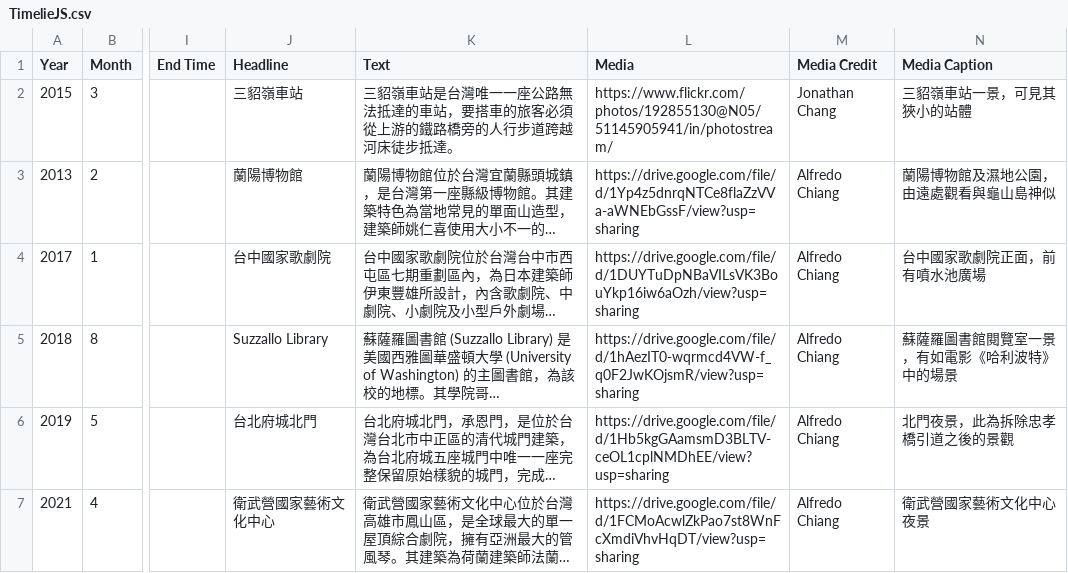
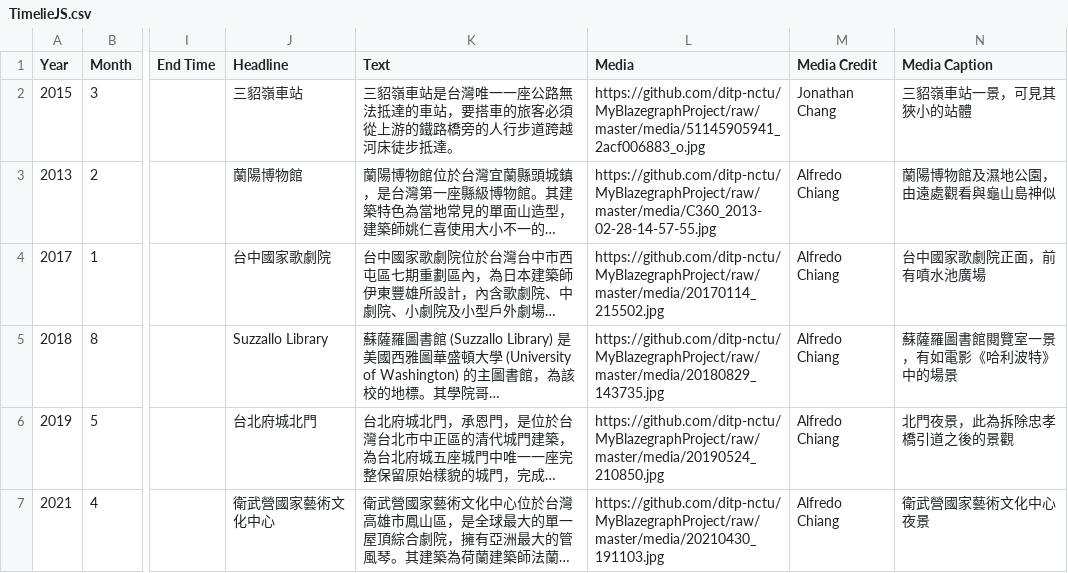
Before and after one commit to ditp-nctu/MyBlazegraphProject, a CSV file: src/main/resources/TimelieJS.csv, drawn as a sheet; only a part is shown, gaps mark what is left out; long unchanged cells end in …; the diff names each change by its address in the sheet, - before the commit and + after, or states it on an @@ line.

Commit message:
correct output; update media urls.

```diff
--- a/src/main/resources/TimelieJS.csv
+++ b/src/main/resources/TimelieJS.csv
-L2 (Media): https://www.flickr.com/photos/192855130@N05/51145905941/in/photostream/
+L2 (Media): https://github.com/ditp-nctu/MyBlazegraphProject/raw/master/media/51145905941_2acf006883_o.jpg
-L3 (Media): https://drive.google.com/file/d/1Yp4z5dnrqNTCe8flaZzVVa-aWNEbGssF/view?usp=sharing
+L3 (Media): https://github.com/ditp-nctu/MyBlazegraphProject/raw/master/media/C360_2013-02-28-14-57-55.jpg
-L4 (Media): https://drive.google.com/file/d/1DUYTuDpNBaVILsVK3BouYkp16iw6aOzh/view?usp=sharing
+L4 (Media): https://github.com/ditp-nctu/MyBlazegraphProject/raw/master/media/20170114_215502.jpg
-L5 (Media): https://drive.google.com/file/d/1hAezIT0-wqrmcd4VW-f_q0F2JwKOjsmR/view?usp=sharing
+L5 (Media): https://github.com/ditp-nctu/MyBlazegraphProject/raw/master/media/20180829_143735.jpg
-L6 (Media): https://drive.google.com/file/d/1Hb5kgGAamsmD3BLTV-ceOL1cplNMDhEE/view?usp=sharing
+L6 (Media): https://github.com/ditp-nctu/MyBlazegraphProject/raw/master/media/20190524_210850.jpg
-L7 (Media): https://drive.google.com/file/d/1FCMoAcwlZkPao7st8WnFcXmdiVhvHqDT/view?usp=sharing
+L7 (Media): https://github.com/ditp-nctu/MyBlazegraphProject/raw/master/media/20210430_191103.jpg
```
Also changed, not shown: 2 other files.
